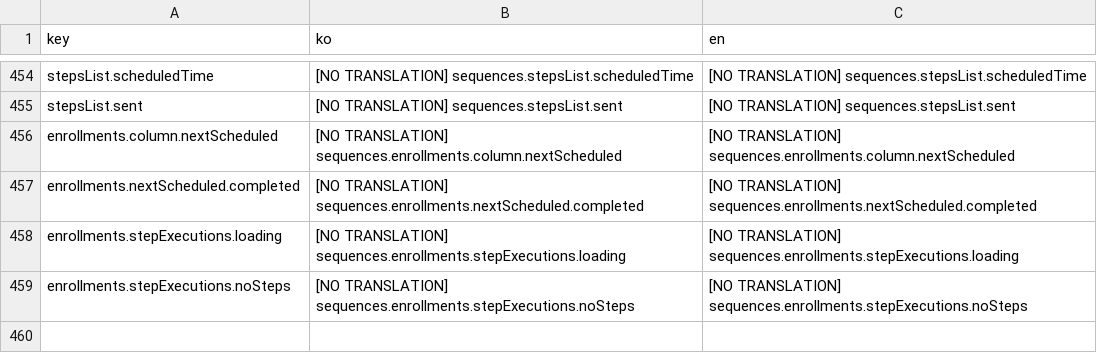
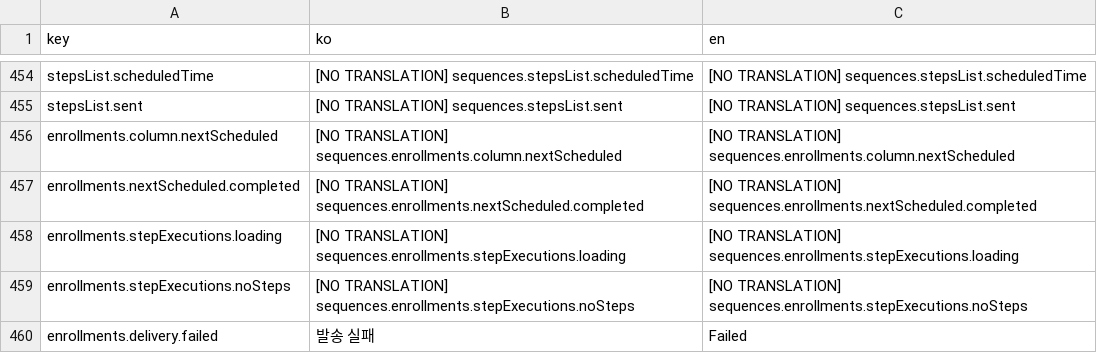
Before and after one commit to iyeaaa/loki-reference-skill, a CSV file: admin/locales/sequences.csv, drawn as a sheet; only a part is shown, gaps mark what is left out; the diff names each change by its address in the sheet, - before the commit and + after, or states it on an @@ line.

Commit message:
fix(sequences): fix enrollment metrics and display issues

```diff
--- a/admin/locales/sequences.csv
+++ b/admin/locales/sequences.csv
+row 460: enrollments.delivery.failed | 발송 실패 | Failed
```
Also changed, not shown: 3 other files.
